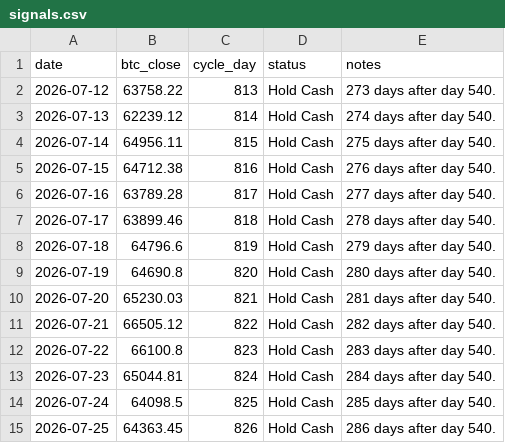
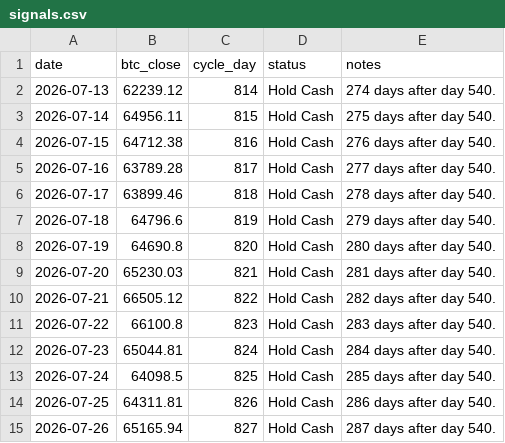
Before and after one commit to AIPeterLab/btc-cycle-signal-desk, a CSV file: data/signals.csv, drawn as a sheet.

```diff
--- a/data/signals.csv
+++ b/data/signals.csv
@@ -1,3 +1,2 @@
 date,btc_close,cycle_day,status,notes
-2026-07-12,63758.22,813,Hold Cash,273 days after day 540.
 2026-07-13,62239.12,814,Hold Cash,274 days after day 540.
@@ -14,2 +13,3 @@ date,btc_close,cycle_day,status,notes
 2026-07-24,64098.5,825,Hold Cash,285 days after day 540.
-2026-07-25,64363.45,826,Hold Cash,286 days after day 540.
+2026-07-25,64311.81,826,Hold Cash,286 days after day 540.
+2026-07-26,65165.94,827,Hold Cash,287 days after day 540.
```
Also changed, not shown: 1 other file.
